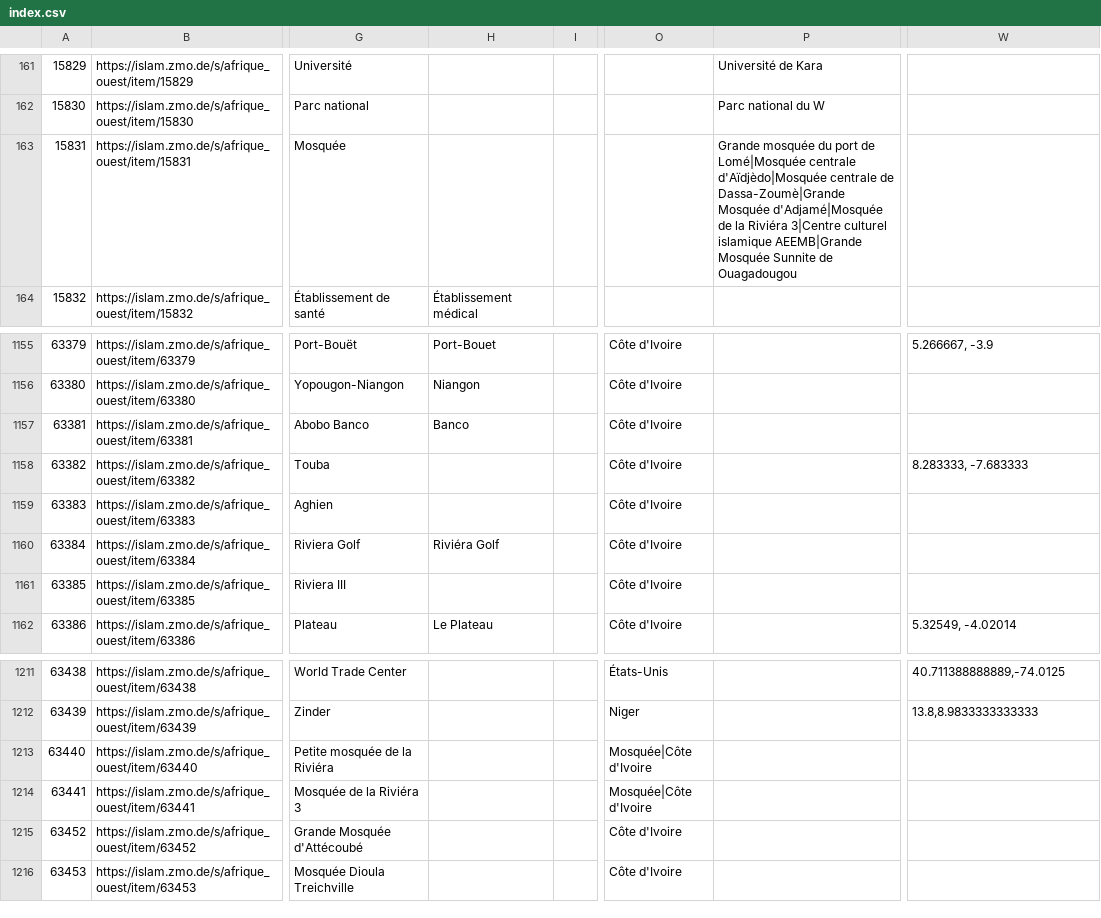
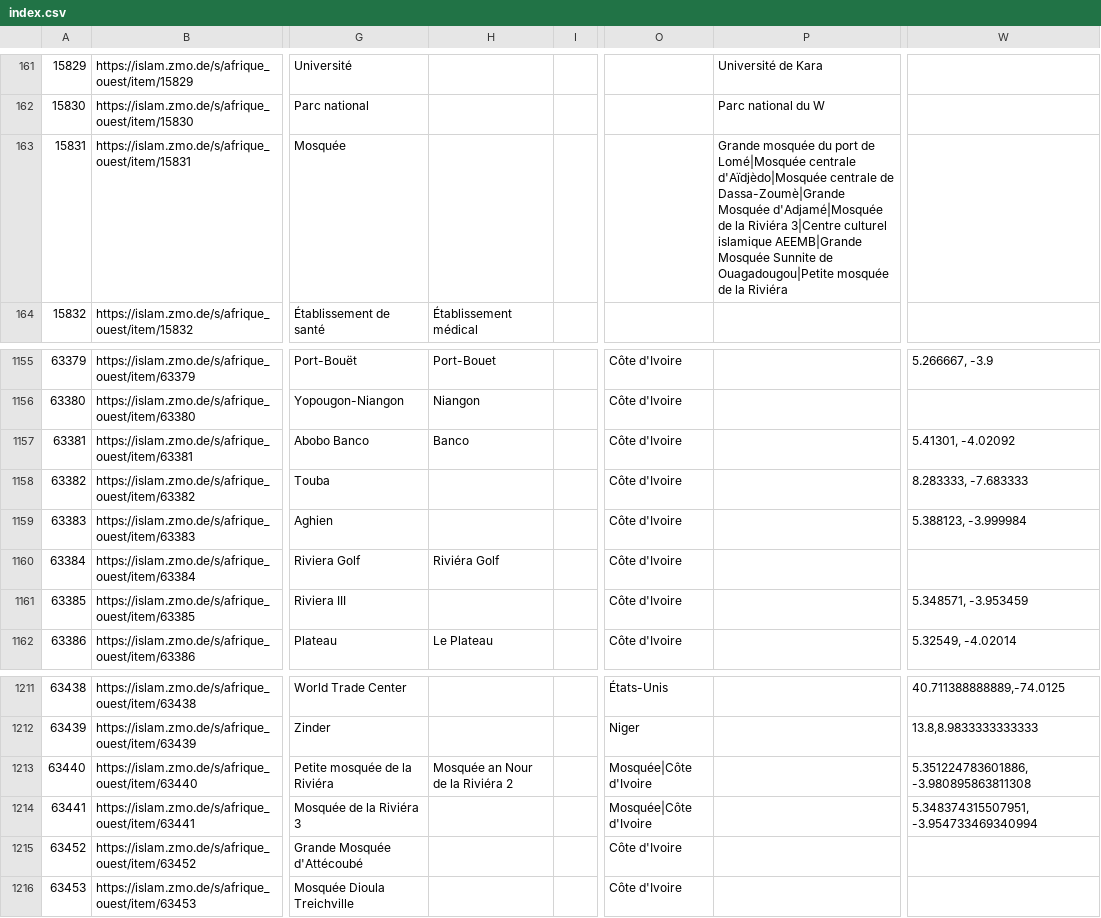
Before and after one commit to fmadore/Islam-West-Africa-Collection, a CSV file: Metadata/CSV/index.csv, drawn as a sheet; only a part is shown, gaps mark what is left out; the diff names each change by its address in the sheet, - before the commit and + after, or states it on an @@ line.

Commit message:
Update metadata

```diff
--- a/Metadata/CSV/index.csv
+++ b/Metadata/CSV/index.csv
-P163: …Sunnite de Ouagadougou
+P163: …Sunnite de Ouagadougou|Petite mosquée de la Riviéra
-W1157: (empty)
+W1157: 5.41301, -4.02092
-W1159: (empty)
+W1159: 5.388123, -3.999984
-W1161: (empty)
+W1161: 5.348571, -3.953459
-H1213: (empty)
+H1213: Mosquée an Nour de la Riviéra 2
-W1213: (empty)
+W1213: 5.351224783601886, -3.980895863811308
-W1214: (empty)
+W1214: 5.348374315507951, -3.954733469340994
```
